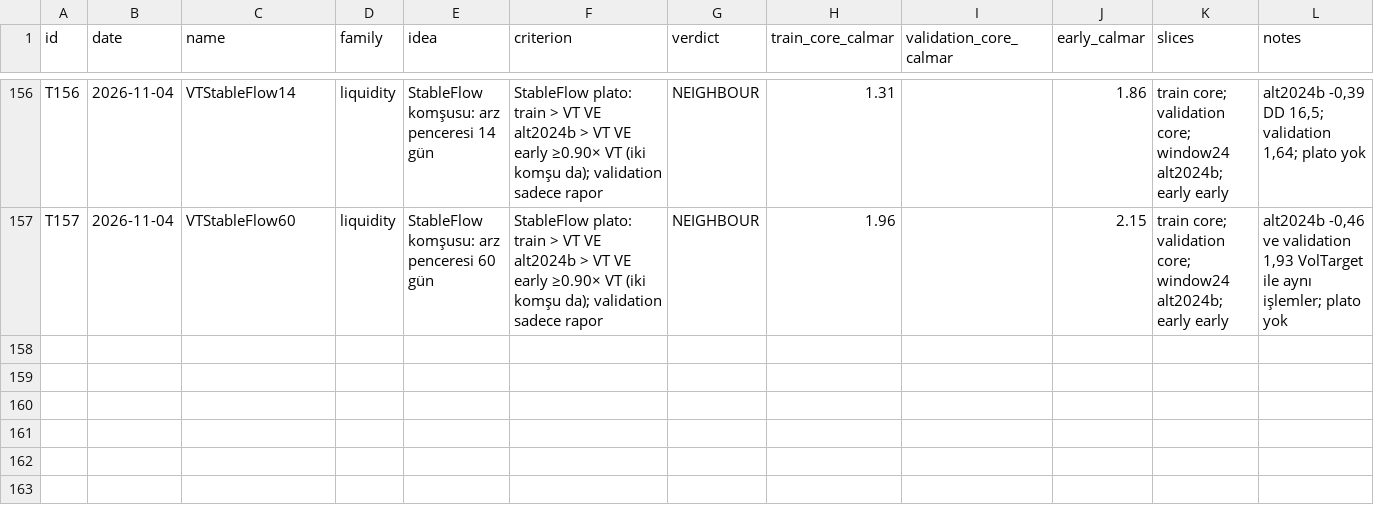
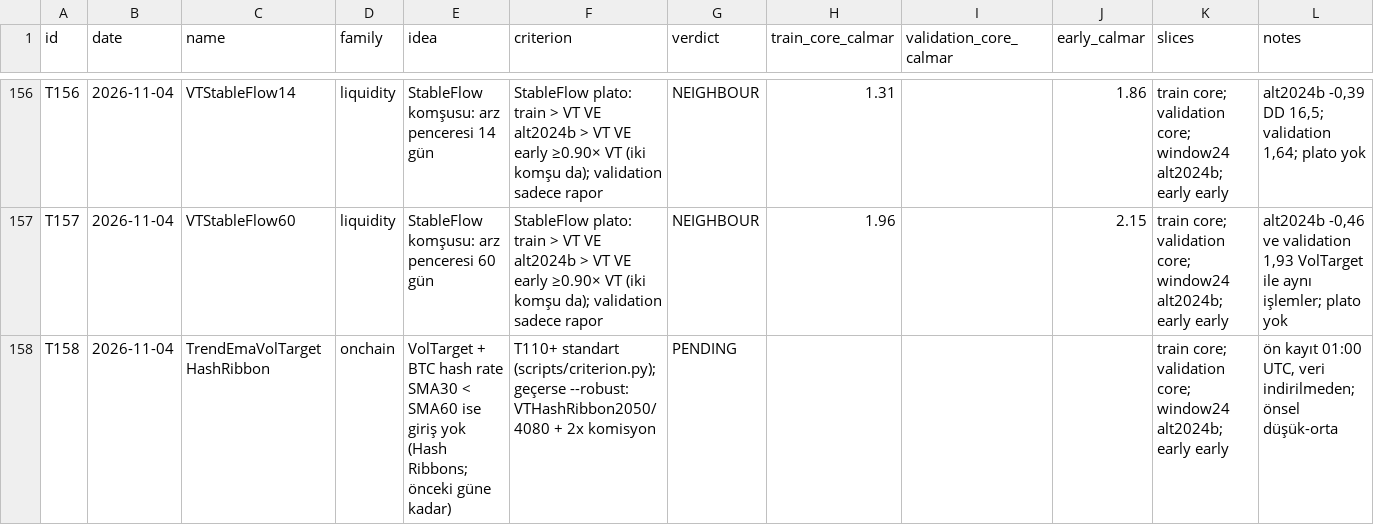
Before and after one commit to mertrumi-dev/ft-lab, a CSV file: docs/trials.csv, drawn as a sheet; only a part is shown, gaps mark what is left out; the diff names each change by its address in the sheet, - before the commit and + after, or states it on an @@ line.

```diff
--- a/docs/trials.csv
+++ b/docs/trials.csv
+row 158: T158 | 2026-11-04 | TrendEmaVolTargetHashRibbon | onchain | VolTarget + BTC hash rate SMA30 < SMA60 ise giriş yok (Hash Ribbons; önceki güne kadar) | T110+ standart (scripts/criterion.py); geçerse --robust: VTHashRibbon2050/4080 + 2x komisyon | PENDING |  |  |  | train core; validation core; window24 alt2024b; early early | ön kayıt 01:00 UTC, veri indirilmeden; önsel düşük-orta
```
Also changed, not shown: 4 other files.
